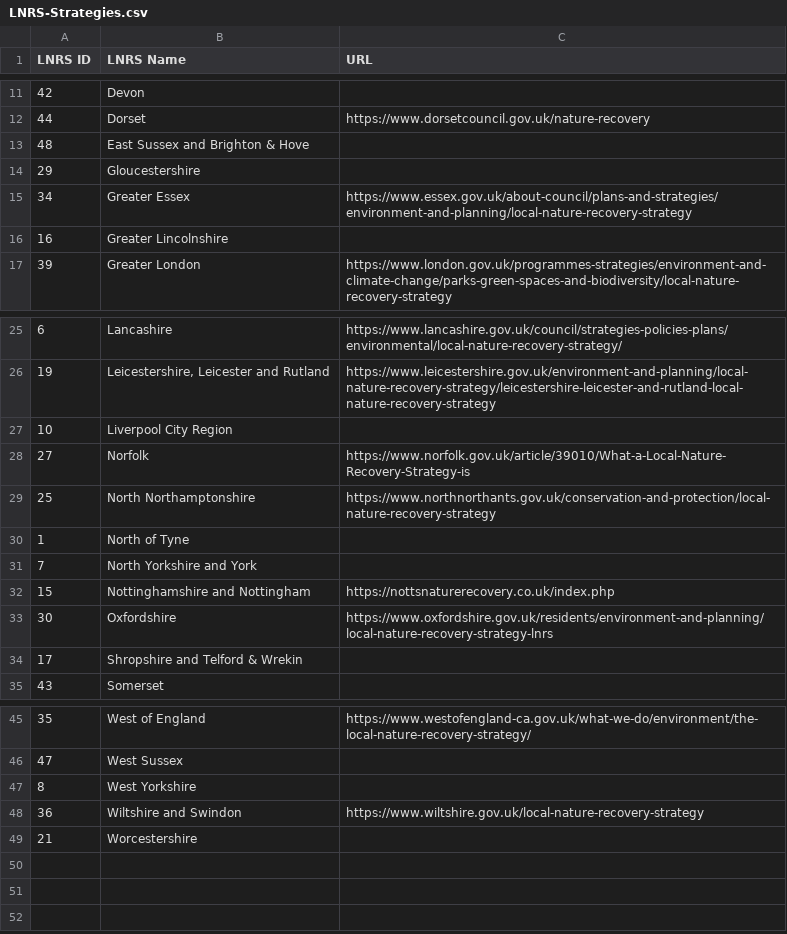
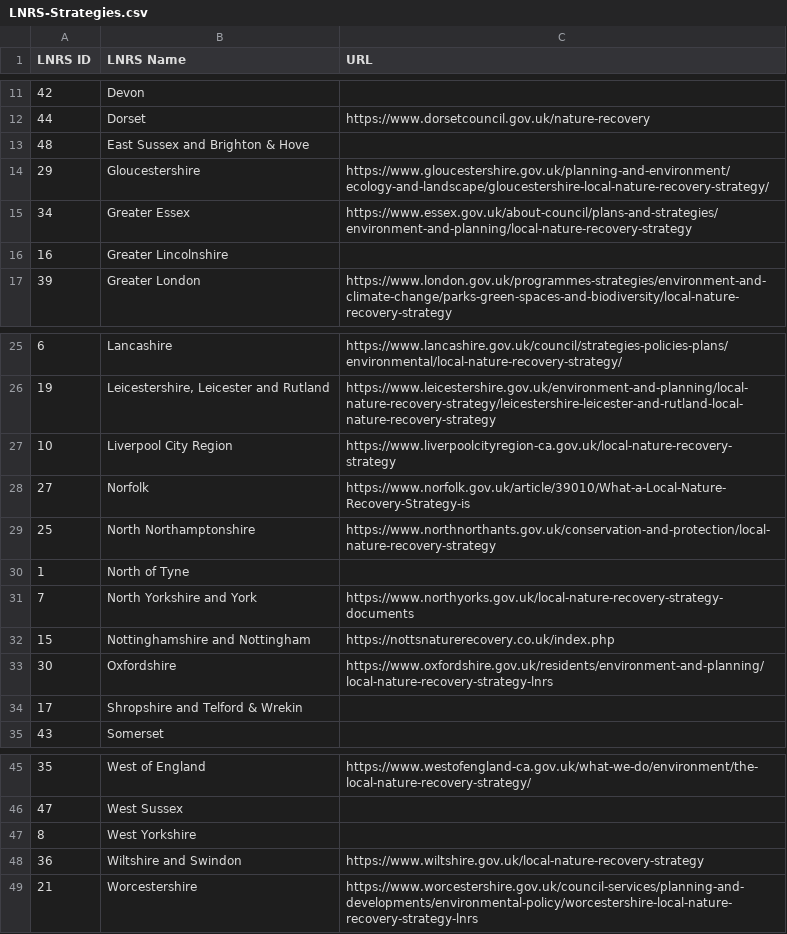
Before and after one commit to Eyesiah/biodiversity-sites-frontend, a CSV file: data/LNRS-Strategies.csv, drawn as a sheet; only a part is shown, gaps mark what is left out.

Commit message:
Update LNRS published list

```diff
--- a/data/LNRS-Strategies.csv
+++ b/data/LNRS-Strategies.csv
@@ -13,3 +13,3 @@ LNRS ID,LNRS Name,URL
 48,East Sussex and Brighton & Hove,
-29,Gloucestershire,
+29,Gloucestershire,https://www.gloucestershire.gov.uk/planning-and-environment/ecology-and-landscape/gloucestershire-local-nature-recovery-strategy/
 34,Greater Essex,https://www.essex.gov.uk/about-council/plans-and-strategies/environment-and-planning/local-nature-recovery-strategy
@@ -26,3 +26,3 @@ LNRS ID,LNRS Name,URL
 19,"Leicestershire, Leicester and Rutland",https://www.leicestershire.gov.uk/environment-and-planning/local-nature-recovery-strategy/leicestershire-leicester-and-rutland-local-nature-recovery-strategy
-10,Liverpool City Region,
+10,Liverpool City Region,https://www.liverpoolcityregion-ca.gov.uk/local-nature-recovery-strategy
 27,Norfolk,https://www.norfolk.gov.uk/article/39010/What-a-Local-Nature-Recovery-Strategy-is
@@ -30,3 +30,3 @@ LNRS ID,LNRS Name,URL
 1,North of Tyne,
-7,North Yorkshire and York,
+7,North Yorkshire and York,https://www.northyorks.gov.uk/local-nature-recovery-strategy-documents
 15,Nottinghamshire and Nottingham,https://nottsnaturerecovery.co.uk/index.php
@@ -48,2 +48,2 @@ LNRS ID,LNRS Name,URL
 36,Wiltshire and Swindon,https://www.wiltshire.gov.uk/local-nature-recovery-strategy
-21,Worcestershire,
+21,Worcestershire,https://www.worcestershire.gov.uk/council-services/planning-and-developments/environmental-policy/worcestershire-local-nature-recovery-strategy-lnrs
```
